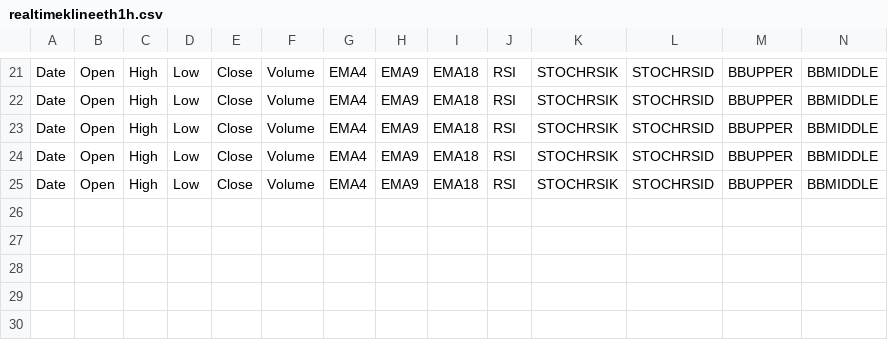
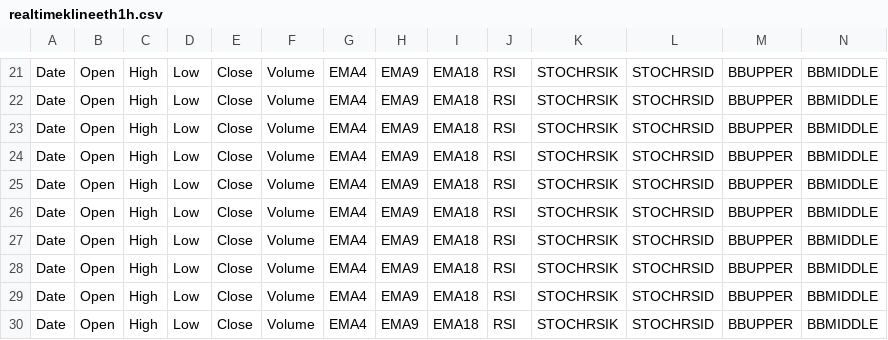
Before and after one commit to Galo0000/Proyectos-en-Python, a CSV file: Bot cryptos/realtimeklineeth1h.csv, drawn as a sheet; only a part is shown, gaps mark what is left out; rows hold the shown columns only; the diff names each change by its address in the sheet, - before the commit and + after, or states it on an @@ line.

```diff
--- a/Bot cryptos/realtimeklineeth1h.csv
+++ b/Bot cryptos/realtimeklineeth1h.csv
+row 26: Date | Open | High | Low | Close | Volume | EMA4 | EMA9 | EMA18 | RSI | STOCHRSIK | STOCHRSID | BBUPPER | BBMIDDLE
+row 27: Date | Open | High | Low | Close | Volume | EMA4 | EMA9 | EMA18 | RSI | STOCHRSIK | STOCHRSID | BBUPPER | BBMIDDLE
+row 28: Date | Open | High | Low | Close | Volume | EMA4 | EMA9 | EMA18 | RSI | STOCHRSIK | STOCHRSID | BBUPPER | BBMIDDLE
+row 29: Date | Open | High | Low | Close | Volume | EMA4 | EMA9 | EMA18 | RSI | STOCHRSIK | STOCHRSID | BBUPPER | BBMIDDLE
+row 30: Date | Open | High | Low | Close | Volume | EMA4 | EMA9 | EMA18 | RSI | STOCHRSIK | STOCHRSID | BBUPPER | BBMIDDLE
```
Also changed, not shown: 4 other files.
